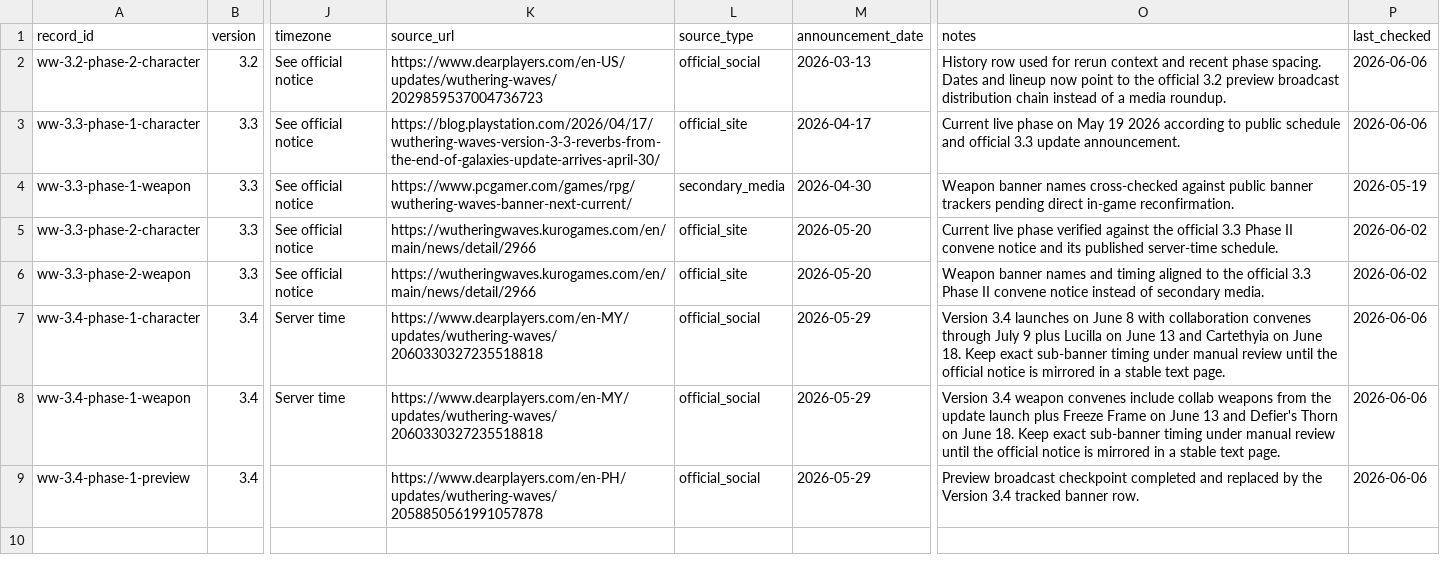
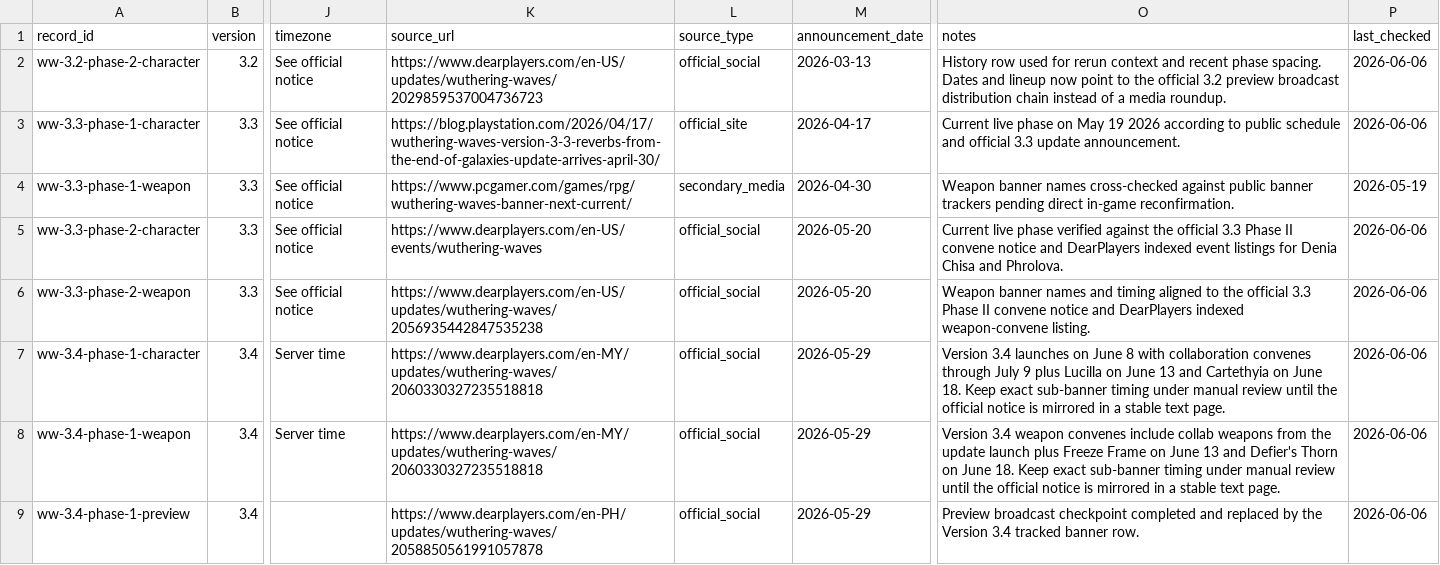
Before and after one commit to zhaobingkun/wuwabanners.net, a CSV file: data/banner-data.csv, drawn as a sheet; only a part is shown, gaps mark what is left out; the diff names each change by its address in the sheet, - before the commit and + after, or states it on an @@ line.

```diff
--- a/data/banner-data.csv
+++ b/data/banner-data.csv
-K5 (source_url): https://wutheringwaves.kurogames.com/en/main/news/detail/2966
+K5 (source_url): https://www.dearplayers.com/en-US/events/wuthering-waves
-L5:L6 (source_type): official_site
+L5:L6 (source_type): official_social
-O5 (notes): …notice and its published server-time schedule.
+O5 (notes): …notice and DearPlayers indexed event listings for Denia Chisa and Phrolova.
-P5:P6 (last_checked): 2026-06-02
+P5:P6 (last_checked): 2026-06-06
-K6 (source_url): https://wutheringwaves.kurogames.com/en/main/news/detail/2966
+K6 (source_url): https://www.dearplayers.com/en-US/updates/wuthering-waves/2056935442847535238
-O6 (notes): …convene notice instead of secondary media.
+O6 (notes): …convene notice and DearPlayers indexed weapon-convene listing.
```
Also changed, not shown: data/banner-data.candidate.csv, 28 other files.
